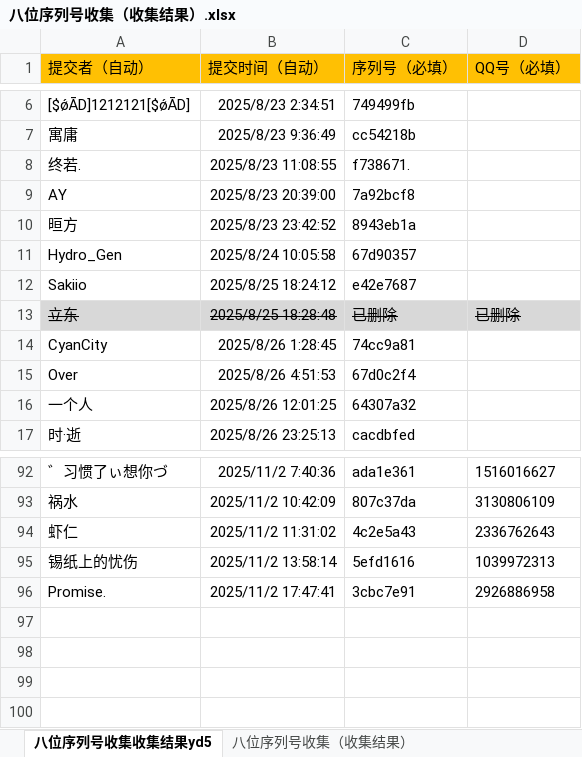
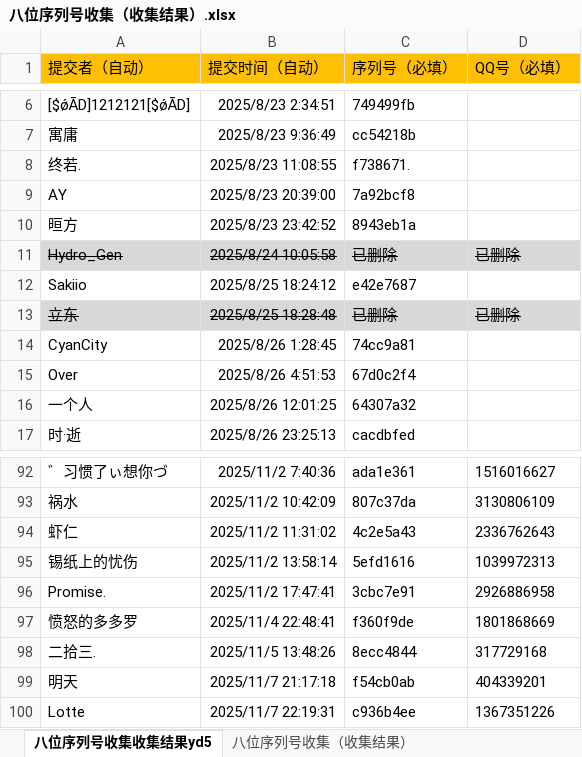
Before and after one commit to tonzy-su/DeviceCheck_data, an Excel workbook: data/八位序列号收集（收集结果）.xlsx, sheet 八位序列号收集收集结果yd5, drawn as a sheet; only a part is shown, gaps mark what is left out; values as stored, in another font and other column widths than the file's, no borders; the diff names each change by its address in the sheet, - before the commit and + after, or states it on an @@ line.

Commit message:
Add files via upload

```diff
--- a/data/八位序列号收集（收集结果）.xlsx (sheet 八位序列号收集收集结果yd5)
+++ b/data/八位序列号收集（收集结果）.xlsx (sheet 八位序列号收集收集结果yd5)
-A11:D11 fill: none
+A11:D11 fill: #D8D8D8
-A11:C11 strikethrough: off
+A11:C11 strikethrough: on
-C11 (序列号（必填）): 67d90357
+C11 (序列号（必填）): 已删除
-D11 (QQ号（必填）): (empty)
+D11 (QQ号（必填）): 已删除
+row 97: 愤怒的多多罗 | 2025/11/4 22:48:41 | f360f9de | 1801868669
+row 98: 二拾三. | 2025/11/5 13:48:26 | 8ecc4844 | 317729168
+row 99: 明天 | 2025/11/7 21:17:18 | f54cb0ab | 404339201
+row 100: Lotte | 2025/11/7 22:19:31 | c936b4ee | 1367351226
```
